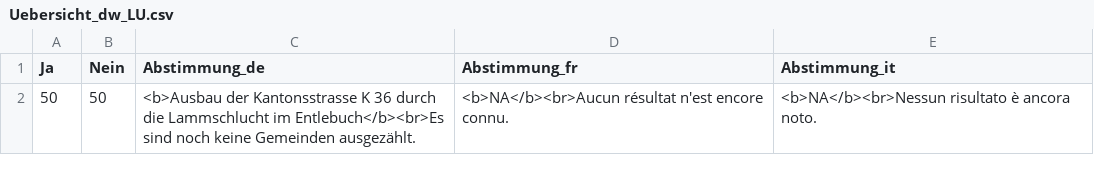
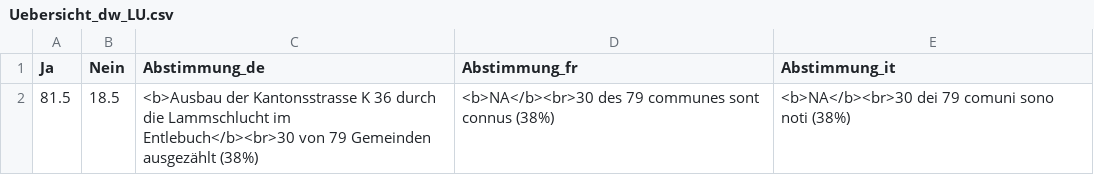
Before and after one commit to awp-finanznachrichten/lena_maerz2026, a CSV file: Output_Overviews/Uebersicht_dw_LU.csv, drawn as a sheet; removed rows and columns are numbered as before the commit, all else as after; the diff names each change by its address in the sheet, - before the commit and + after, or states it on an @@ line.

```diff
--- a/Output_Overviews/Uebersicht_dw_LU.csv
+++ b/Output_Overviews/Uebersicht_dw_LU.csv
-row 2: 50 | 50 | <b>Ausbau der Kantonsstrasse K 36 durch die Lammschlucht im Entlebuch</b><br>Es sind noch keine Gemeinden ausgezählt. | <b>NA</b><br>Aucun résultat n'est encore connu. | <b>NA</b><br>Nessun risultato è ancora noto.
+row 2: 81.5 | 18.5 | <b>Ausbau der Kantonsstrasse K 36 durch die Lammschlucht im Entlebuch</b><br>30 von 79 Gemeinden ausgezählt (38%) | <b>NA</b><br>30 des 79 communes sont connus (38%) | <b>NA</b><br>30 dei 79 comuni sono noti (38%)
```
Also changed, not shown: Output_Cantons/LU_Lammschlucht_dw_de.csv, Output_Cantons/LU_Lammschlucht_dw_fr.csv, 1 other file.
